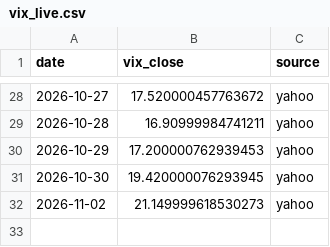
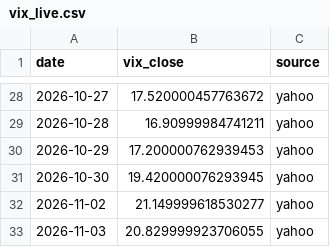
Before and after one commit to Najam0786/risk-aware-stock-forecasting, a CSV file: data/live/vix_live.csv, drawn as a sheet; only a part is shown, gaps mark what is left out.

```diff
--- a/data/live/vix_live.csv
+++ b/data/live/vix_live.csv
@@ -31,2 +31,3 @@ date,vix_close,source
 2026-10-30,19.420000076293945,yahoo
-2026-11-02,21.149999618530273,yahoo
+2026-11-02,21.149999618530277,yahoo
+2026-11-03,20.829999923706055,yahoo
```
Also changed, not shown: data/live/macro_live.csv, data/live/prices_live.csv, 5 other files.
